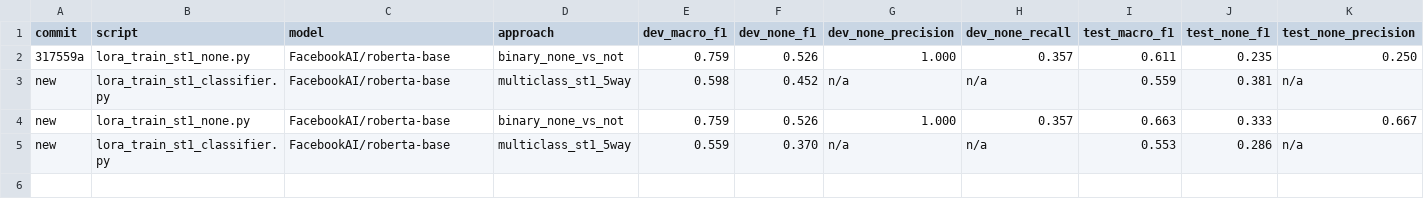
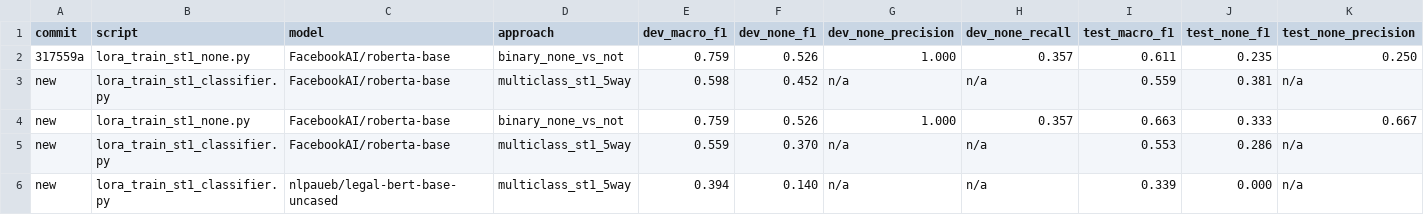
Before and after one commit to aiejvn/childsafeads_emnllp, a CSV file: runs/results_st1_classifiers.csv, drawn as a sheet; only a part is shown; rows hold the shown columns only; the diff names each change by its address in the sheet, - before the commit and + after, or states it on an @@ line.

```diff
--- a/runs/results_st1_classifiers.csv
+++ b/runs/results_st1_classifiers.csv
+row 6: new | lora_train_st1_classifier.py | nlpaueb/legal-bert-base-uncased | multiclass_st1_5way | 0.394 | 0.140 | n/a | n/a | 0.339 | 0.000 | n/a
```
Also changed, not shown: 8 other files.
